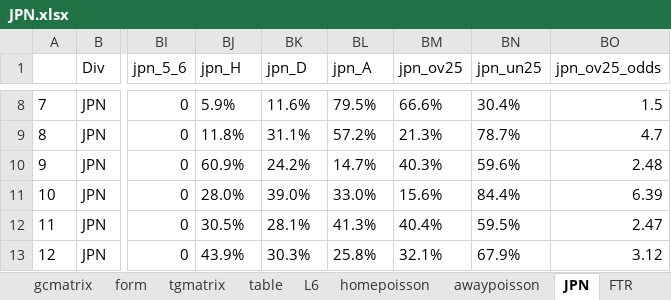
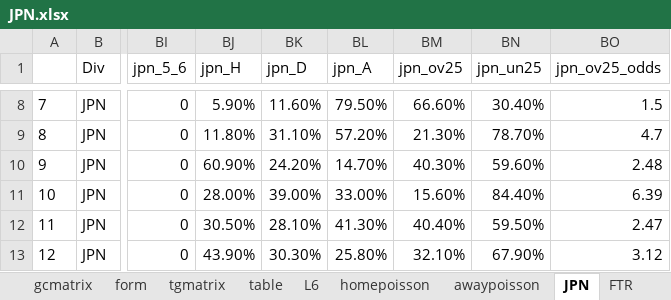
Before and after one commit to gitboyzorro5/Rsoccer, an Excel workbook: JPN.xlsx, sheet JPN, drawn as a sheet; only a part is shown, gaps mark what is left out; values as stored, in another font and other column widths than the file's, no borders; conditional formats not drawn; the diff covers the shown part only; the diff names each change by its address in the sheet, - before the commit and + after, or states it on an @@ line.

```diff
--- a/JPN.xlsx (sheet JPN)
+++ b/JPN.xlsx (sheet JPN)
-BJ8 (jpn_H): 5.9%
+BJ8 (jpn_H): 5.90%
-BK8 (jpn_D): 11.6%
+BK8 (jpn_D): 11.60%
-BL8 (jpn_A): 79.5%
+BL8 (jpn_A): 79.50%
-BM8 (jpn_ov25): 66.6%
+BM8 (jpn_ov25): 66.60%
-BN8 (jpn_un25): 30.4%
+BN8 (jpn_un25): 30.40%
-BJ9 (jpn_H): 11.8%
+BJ9 (jpn_H): 11.80%
-BK9 (jpn_D): 31.1%
+BK9 (jpn_D): 31.10%
-BL9 (jpn_A): 57.2%
+BL9 (jpn_A): 57.20%
-BM9 (jpn_ov25): 21.3%
+BM9 (jpn_ov25): 21.30%
-BN9 (jpn_un25): 78.7%
+BN9 (jpn_un25): 78.70%
-BJ10 (jpn_H): 60.9%
+BJ10 (jpn_H): 60.90%
-BK10 (jpn_D): 24.2%
+BK10 (jpn_D): 24.20%
-BL10 (jpn_A): 14.7%
+BL10 (jpn_A): 14.70%
-BM10 (jpn_ov25): 40.3%
+BM10 (jpn_ov25): 40.30%
-BN10 (jpn_un25): 59.6%
+BN10 (jpn_un25): 59.60%
-BJ11 (jpn_H): 28.0%
+BJ11 (jpn_H): 28.00%
-BK11 (jpn_D): 39.0%
+BK11 (jpn_D): 39.00%
-BL11 (jpn_A): 33.0%
+BL11 (jpn_A): 33.00%
-BM11 (jpn_ov25): 15.6%
+BM11 (jpn_ov25): 15.60%
-BN11 (jpn_un25): 84.4%
+BN11 (jpn_un25): 84.40%
-BJ12 (jpn_H): 30.5%
+BJ12 (jpn_H): 30.50%
-BK12 (jpn_D): 28.1%
+BK12 (jpn_D): 28.10%
-BL12 (jpn_A): 41.3%
+BL12 (jpn_A): 41.30%
-BM12 (jpn_ov25): 40.4%
+BM12 (jpn_ov25): 40.40%
-BN12 (jpn_un25): 59.5%
+BN12 (jpn_un25): 59.50%
-BJ13 (jpn_H): 43.9%
+BJ13 (jpn_H): 43.90%
-BK13 (jpn_D): 30.3%
+BK13 (jpn_D): 30.30%
-BL13 (jpn_A): 25.8%
+BL13 (jpn_A): 25.80%
-BM13 (jpn_ov25): 32.1%
+BM13 (jpn_ov25): 32.10%
-BN13 (jpn_un25): 67.9%
+BN13 (jpn_un25): 67.90%
```
Also changed, not shown: 1870 edited cells elsewhere in this sheet, Divisions/B1.xlsx, 9 other files.
